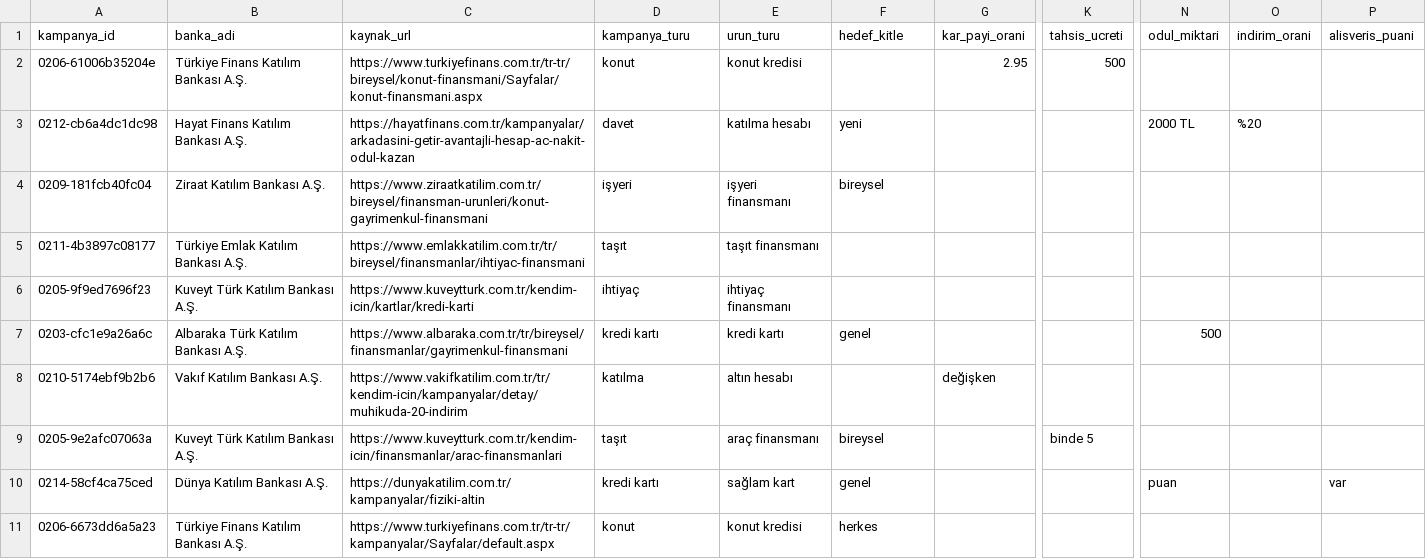
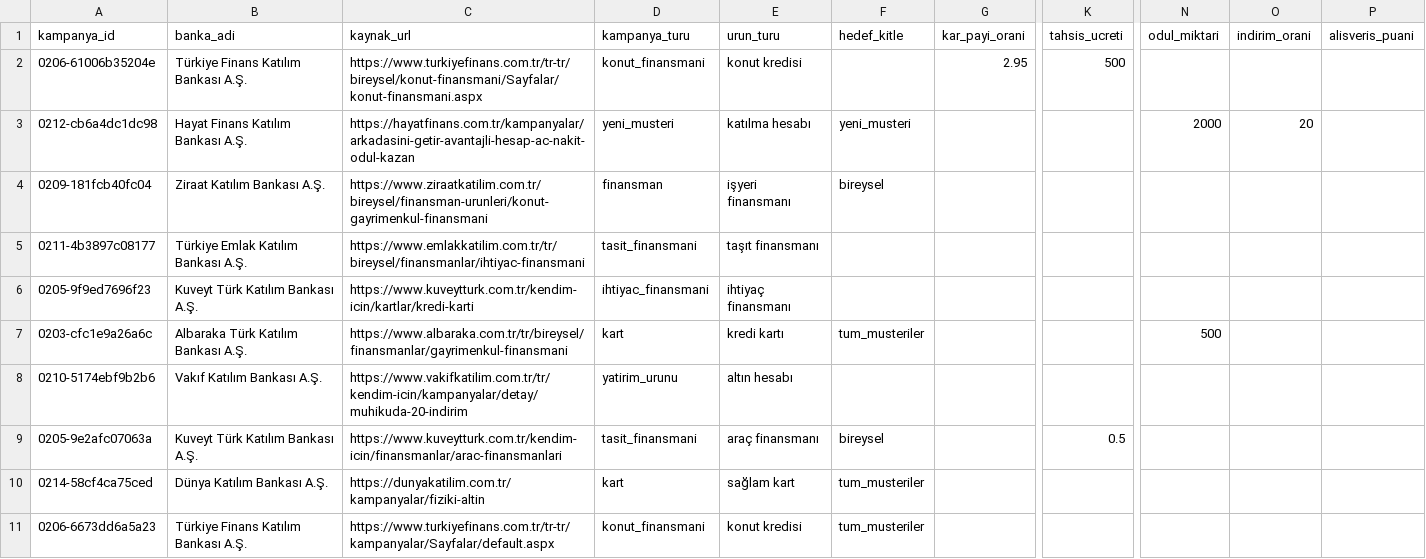
Before and after one commit to erenkendir722/ai-agent-nlp, a CSV file: data/gold/etiketleme_uyum_esra.csv, drawn as a sheet; only a part is shown, gaps mark what is left out; the diff names each change by its address in the sheet, - before the commit and + after, or states it on an @@ line.

```diff
--- a/data/gold/etiketleme_uyum_esra.csv
+++ b/data/gold/etiketleme_uyum_esra.csv
-D2 (kampanya_turu): konut
+D2 (kampanya_turu): konut_finansmani
-D3 (kampanya_turu): davet
+D3 (kampanya_turu): yeni_musteri
-F3 (hedef_kitle): yeni
+F3 (hedef_kitle): yeni_musteri
-N3 (odul_miktari): 2000 TL
+N3 (odul_miktari): 2000
-O3 (indirim_orani): %20
+O3 (indirim_orani): 20
-D4 (kampanya_turu): işyeri
+D4 (kampanya_turu): finansman
-D5 (kampanya_turu): taşıt
+D5 (kampanya_turu): tasit_finansmani
-D6 (kampanya_turu): ihtiyaç
+D6 (kampanya_turu): ihtiyac_finansmani
-D7 (kampanya_turu): kredi kartı
+D7 (kampanya_turu): kart
-F7 (hedef_kitle): genel
+F7 (hedef_kitle): tum_musteriler
-D8 (kampanya_turu): katılma
+D8 (kampanya_turu): yatirim_urunu
-G8 (kar_payi_orani): değişken
+G8 (kar_payi_orani): (empty)
-D9 (kampanya_turu): taşıt
+D9 (kampanya_turu): tasit_finansmani
-K9 (tahsis_ucreti): binde 5
+K9 (tahsis_ucreti): 0.5
-D10 (kampanya_turu): kredi kartı
+D10 (kampanya_turu): kart
-F10 (hedef_kitle): genel
+F10 (hedef_kitle): tum_musteriler
-N10 (odul_miktari): puan
+N10 (odul_miktari): (empty)
-P10 (alisveris_puani): var
+P10 (alisveris_puani): (empty)
-D11 (kampanya_turu): konut
+D11 (kampanya_turu): konut_finansmani
-F11 (hedef_kitle): herkes
+F11 (hedef_kitle): tum_musteriler
```
Also changed, not shown: data/gold/etiketleme_eren.csv, data/gold/etiketleme_esra.csv, 1 other file.
